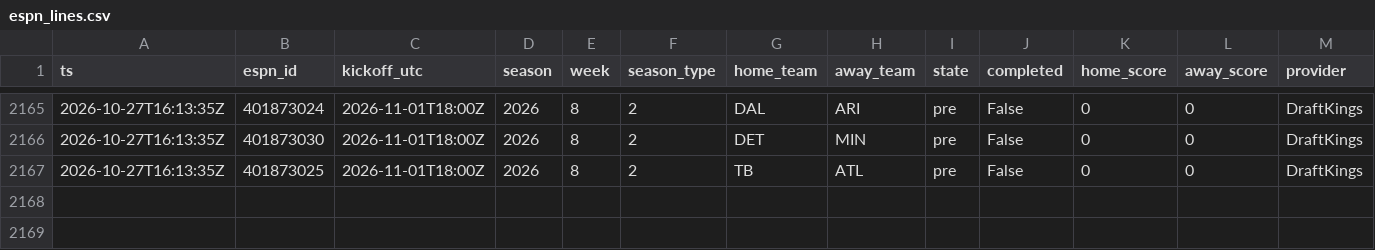
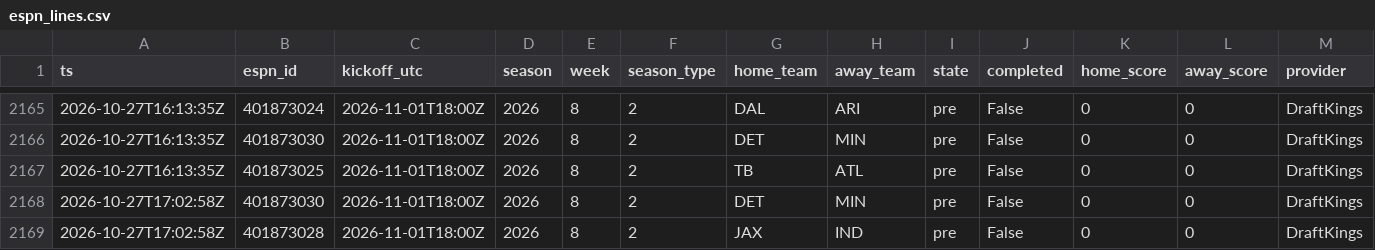
Before and after one commit to jferaz23/nfl-line-model, a CSV file: artifacts/lines/espn_lines.csv, drawn as a sheet; only a part is shown, gaps mark what is left out; rows hold the shown columns only; the diff names each change by its address in the sheet, - before the commit and + after, or states it on an @@ line.

```diff
--- a/artifacts/lines/espn_lines.csv
+++ b/artifacts/lines/espn_lines.csv
+row 2168: 2026-10-27T17:02:58Z | 401873030 | 2026-11-01T18:00Z | 2026 | 8 | 2 | DET | MIN | pre | False | 0 | 0 | DraftKings
+row 2169: 2026-10-27T17:02:58Z | 401873028 | 2026-11-01T18:00Z | 2026 | 8 | 2 | JAX | IND | pre | False | 0 | 0 | DraftKings
```
Also changed, not shown: artifacts/kalshi/kalshi_nfl.csv, 2 other files.
